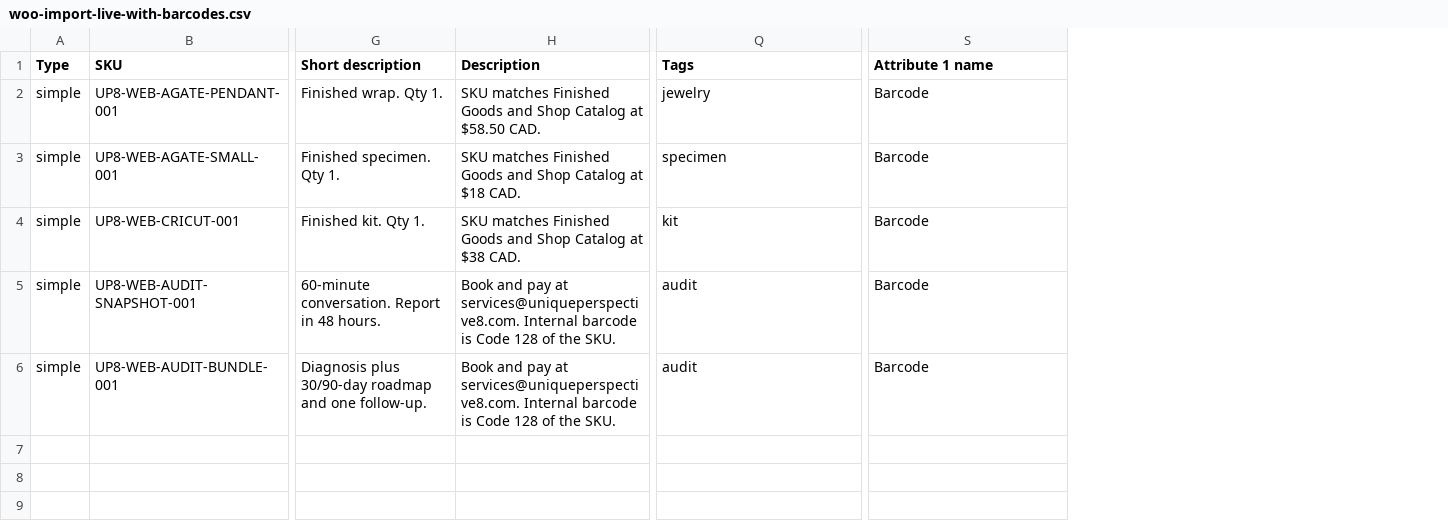
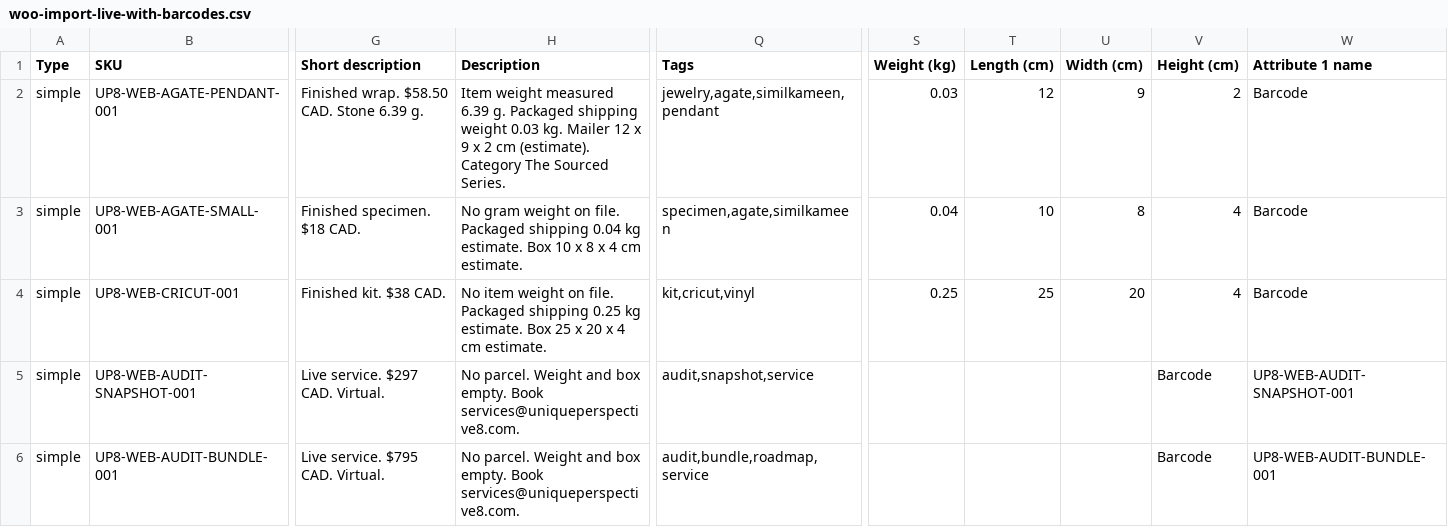
Before and after one commit to 1Unique8/Uniqueperspective8.com, a CSV file: data/woo-import-live-with-barcodes.csv, drawn as a sheet; only a part is shown, gaps mark what is left out; addresses are those after the commit; the diff covers the shown part only; the diff names each change by its address in the sheet, - before the commit and + after, or states it on an @@ line.

Commit message:
Add price, weight, length, width, height, category, tags to Woo import

```diff
--- a/data/woo-import-live-with-barcodes.csv
+++ b/data/woo-import-live-with-barcodes.csv
+column S (Weight (kg)), rows 2-4: 0.03 | 0.04 | 0.25
+column T (Length (cm)), rows 2-4: 12 | 10 | 25
+column U (Width (cm)), rows 2-4: 9 | 8 | 20
+column V (Height (cm)), rows 2-6: 2 | 4 | 4 | Barcode | Barcode
-G2 (Short description): Finished wrap. Qty 1.
+G2 (Short description): Finished wrap. $58.50 CAD. Stone 6.39 g.
-H2 (Description): SKU matches Finished Goods and Shop Catalog at $58.50 CAD.
+H2 (Description): Item weight measured 6.39 g. Packaged shipping weight 0.03 kg. Mailer 12 x 9 x 2 cm (estimate). Category The Sourced Series.
-Q2 (Tags): jewelry
+Q2 (Tags): jewelry,agate,similkameen,pendant
-G3 (Short description): Finished specimen. Qty 1.
+G3 (Short description): Finished specimen. $18 CAD.
-H3 (Description): SKU matches Finished Goods and Shop Catalog at $18 CAD.
+H3 (Description): No gram weight on file. Packaged shipping 0.04 kg estimate. Box 10 x 8 x 4 cm estimate.
-Q3 (Tags): specimen
+Q3 (Tags): specimen,agate,similkameen
-G4 (Short description): Finished kit. Qty 1.
+G4 (Short description): Finished kit. $38 CAD.
-H4 (Description): SKU matches Finished Goods and Shop Catalog at $38 CAD.
+H4 (Description): No item weight on file. Packaged shipping 0.25 kg estimate. Box 25 x 20 x 4 cm estimate.
-Q4 (Tags): kit
+Q4 (Tags): kit,cricut,vinyl
-G5 (Short description): 60-minute conversation. Report in 48 hours.
+G5 (Short description): Live service. $297 CAD. Virtual.
-H5:H6 (Description): Book and pay at services@uniqueperspective8.com. Internal barcode is Code 128 of the SKU.
+H5:H6 (Description): No parcel. Weight and box empty. Book services@uniqueperspective8.com.
-Q5 (Tags): audit
+Q5 (Tags): audit,snapshot,service
-W5 (Attribute 1 name): Barcode
+W5 (Attribute 1 name): UP8-WEB-AUDIT-SNAPSHOT-001
-G6 (Short description): Diagnosis plus 30/90-day roadmap and one follow-up.
+G6 (Short description): Live service. $795 CAD. Virtual.
-Q6 (Tags): audit
+Q6 (Tags): audit,bundle,roadmap,service
-W6 (Attribute 1 name): Barcode
+W6 (Attribute 1 name): UP8-WEB-AUDIT-BUNDLE-001
```
Also changed, not shown: 10 edited cells elsewhere in this file.
